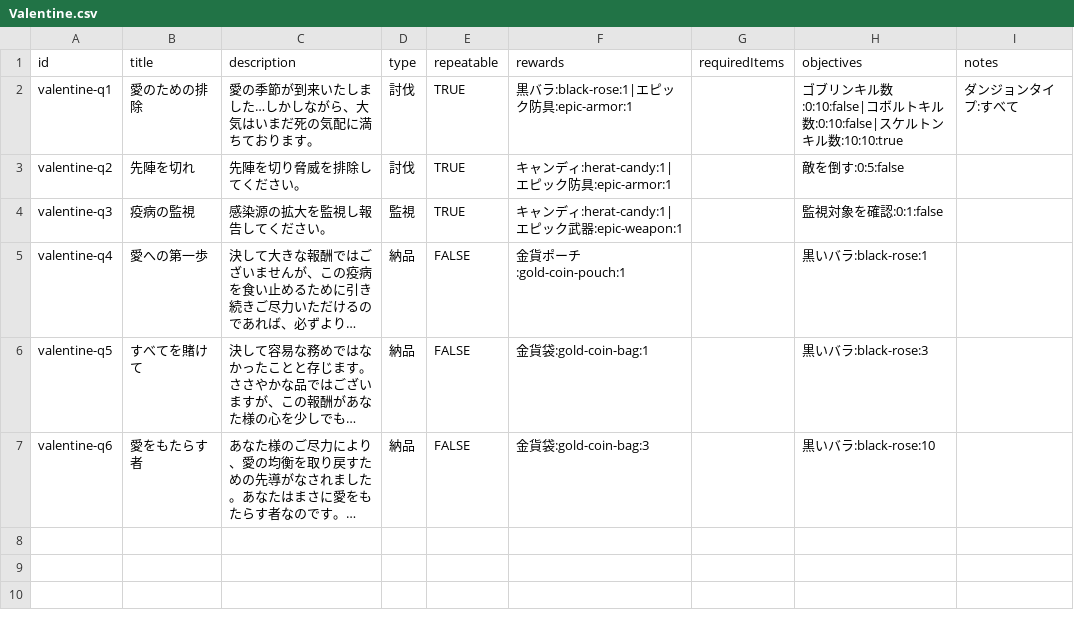
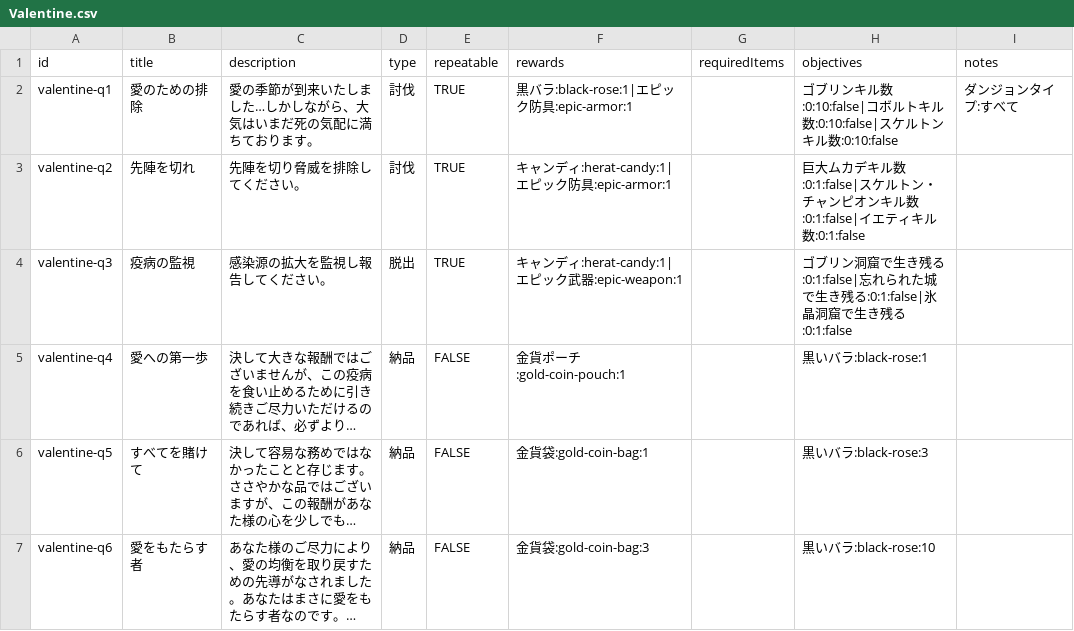
Before and after one commit to fumimasa-k/dad-wiki, a CSV file: data/quests/Valentine.csv, drawn as a sheet; long unchanged cells end in …; the diff names each change by its address in the sheet, - before the commit and + after, or states it on an @@ line.

Commit message:
Update Valentine.csv
クエスト内容修正

```diff
--- a/data/quests/Valentine.csv
+++ b/data/quests/Valentine.csv
-H2 (objectives): …ンキル数:10:10:true
+H2 (objectives): …ンキル数:0:10:false
-H3 (objectives): 敵を倒す:0:5:false
+H3 (objectives): 巨大ムカデキル数:0:1:false|スケルトン・チャンピオンキル数:0:1:false|イエティキル数:0:1:false
-D4 (type): 監視
+D4 (type): 脱出
-H4 (objectives): 監視対象を確認:0:1:false
+H4 (objectives): ゴブリン洞窟で生き残る:0:1:false|忘れられた城で生き残る:0:1:false|氷晶洞窟で生き残る:0:1:false
```
